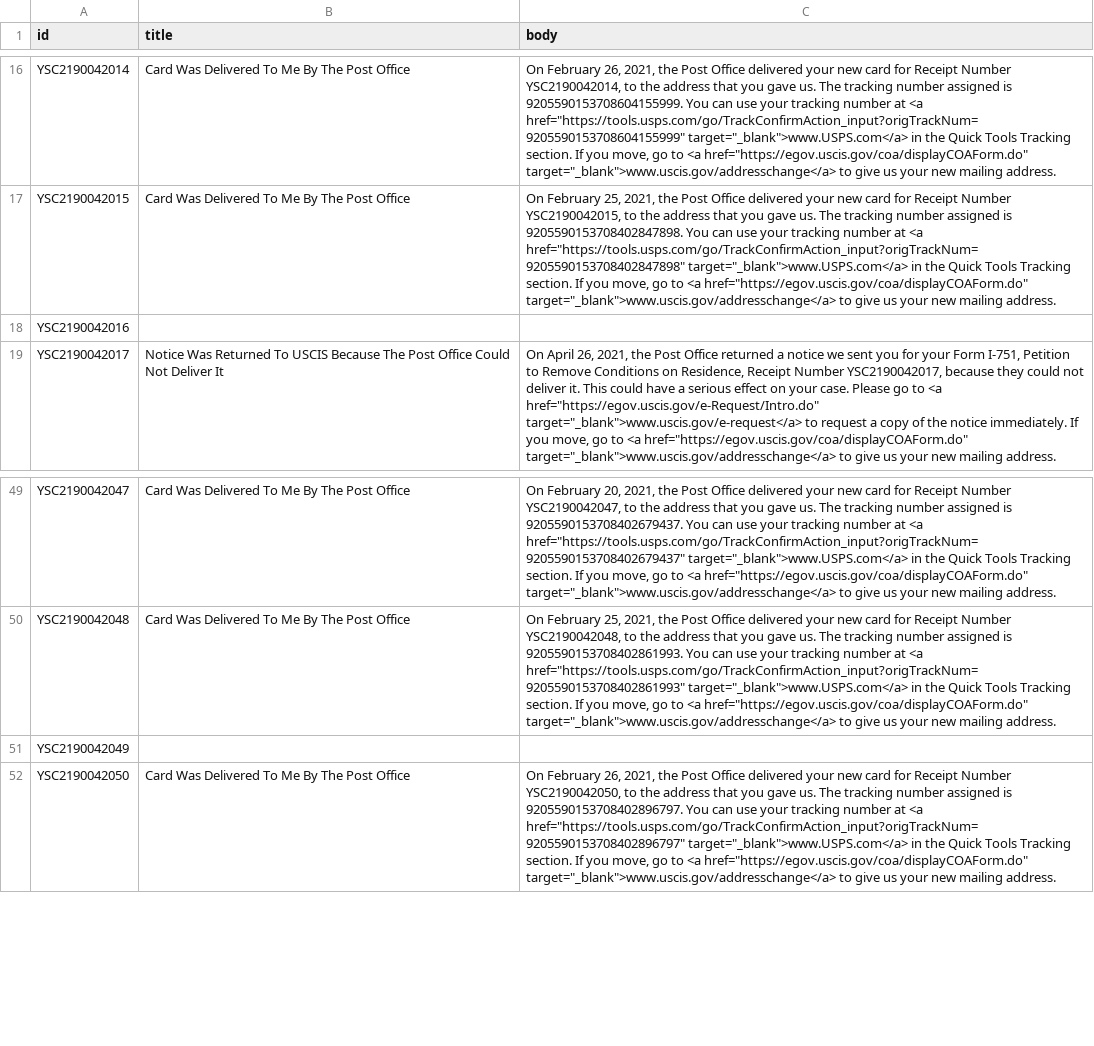
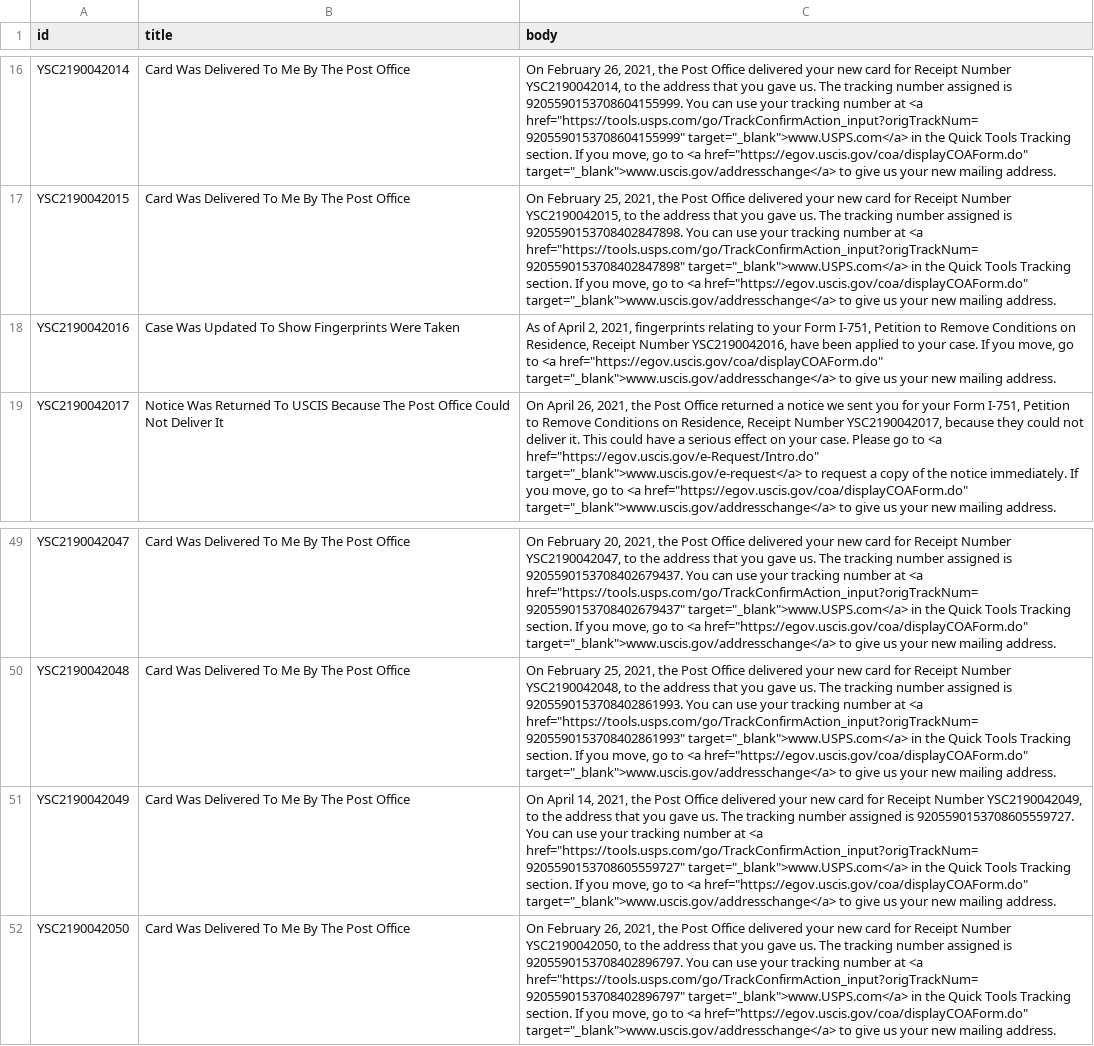
Before and after one commit to opt-lol/opt-data, a CSV file: data/YSC2190042.csv, drawn as a sheet; only a part is shown, gaps mark what is left out; the diff names each change by its address in the sheet, - before the commit and + after, or states it on an @@ line.

```diff
--- a/data/YSC2190042.csv
+++ b/data/YSC2190042.csv
-B18 (title): (empty)
+B18 (title): Case Was Updated To Show Fingerprints Were Taken
-C18 (body): (empty)
+C18 (body): As of April 2, 2021, fingerprints relating to your Form I-751, Petition to Remove Conditions on Residence, Receipt Number YSC2190042016, have been applied to your case. If you move, go to <a href="https://egov.uscis.gov/coa/displayCOAForm.do" target="_blank">www.uscis.gov/addresschange</a> to give us your new mailing address.
-B51 (title): (empty)
+B51 (title): Card Was Delivered To Me By The Post Office
-C51 (body): (empty)
+C51 (body): On April 14, 2021, the Post Office delivered your new card for Receipt Number YSC2190042049, to the address that you gave us. The tracking number assigned is 9205590153708605559727. You can use your tracking number at <a href="https://tools.usps.com/go/TrackConfirmAction_input?origTrackNum=9205590153708605559727" target="_blank">www.USPS.com</a> in the Quick Tools Tracking section. If you move, go to <a href="https://egov.uscis.gov/coa/displayCOAForm.do" target="_blank">www.uscis.gov/addresschange</a> to give us your new mailing address.
```
Also changed, not shown: data/YSC2190095.csv, data/YSC2190107.csv, 19 other files.
